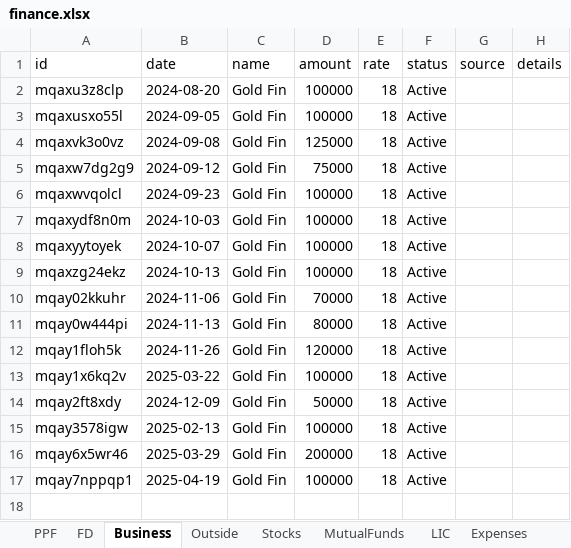
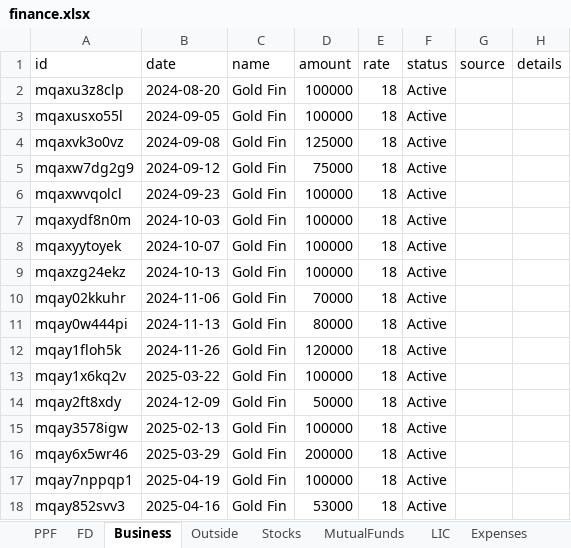
Before and after one commit to Sgali999/finance-tracker, an Excel workbook: data/finance.xlsx, sheet Business, drawn as a sheet; values as stored, in another font and other column widths than the file's, no borders; the diff names each change by its address in the sheet, - before the commit and + after, or states it on an @@ line.

Commit message:
Finance update 2026-06-12 13:15

```diff
--- a/data/finance.xlsx (sheet Business)
+++ b/data/finance.xlsx (sheet Business)
+row 18: mqay852svv3 | 2025-04-16 | Gold Fin | 53000 | 18 | Active
```
